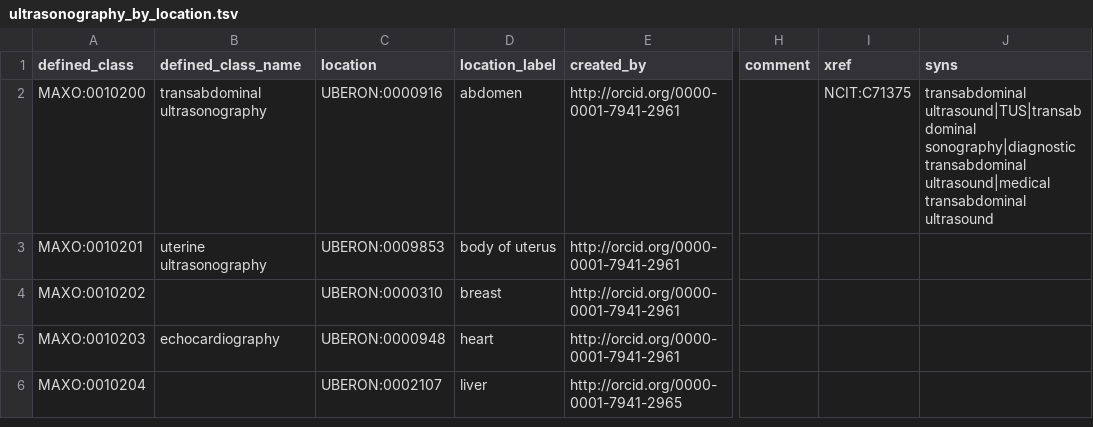
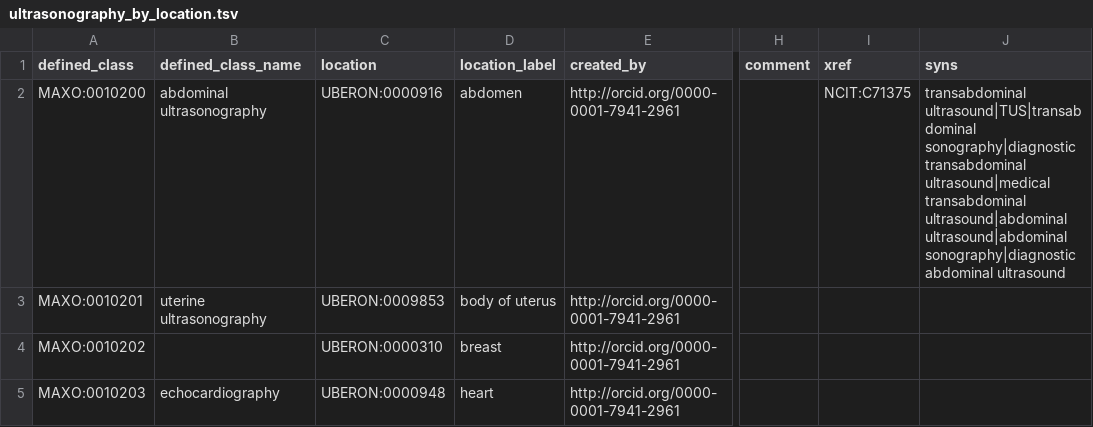
Before and after one commit to monarch-initiative/MAxO, a TSV file: src/patterns/data/manual/ultrasonography_by_location.tsv, drawn as a sheet; only a part is shown, gaps mark what is left out; the shorter side is filled out with more unchanged rows; the diff names each change by its address in the sheet, - before the commit and + after, or states it on an @@ line.

Commit message:
make updates to abdominal ultrasound #383

```diff
--- a/src/patterns/data/manual/ultrasonography_by_location.tsv
+++ b/src/patterns/data/manual/ultrasonography_by_location.tsv
-B2 (defined_class_name): transabdominal ultrasonography
+B2 (defined_class_name): abdominal ultrasonography
-J2 (syns): …ultrasound|medical transabdominal ultrasound
+J2 (syns): …ultrasound|medical transabdominal ultrasound|abdominal ultrasound|abdominal sonography|diagnostic abdominal ultrasound
```
Also changed, not shown: 1 other file.
